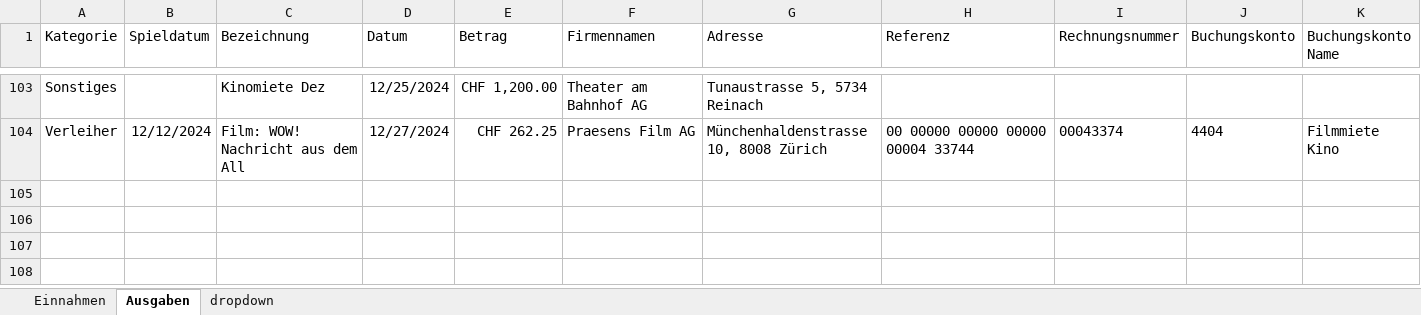
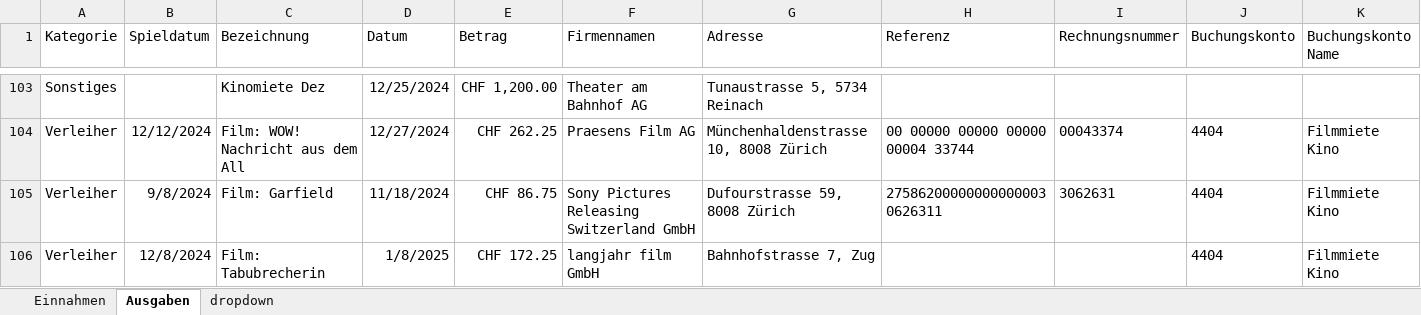
Before and after one commit to slvwagner/Kinoclub, an Excel workbook: Input/Einnahmen und Ausgaben.xlsx, sheet Ausgaben, drawn as a sheet; only a part is shown, gaps mark what is left out; values as stored, in another font and other column widths than the file's, no borders; table styles not drawn; the diff names each change by its address in the sheet, - before the commit and + after, or states it on an @@ line.

Commit message:
Rechnungen Garfield & Tabubrecherin eingetragen Angaben Förderer eingetragen

```diff
--- a/Input/Einnahmen und Ausgaben.xlsx (sheet Ausgaben)
+++ b/Input/Einnahmen und Ausgaben.xlsx (sheet Ausgaben)
+row 105: Verleiher | 9/8/2024 | Film: Garfield | 11/18/2024 | CHF 86.75 | Sony Pictures Releasing Switzerland GmbH | Dufourstrasse 59, 8008 Zürich | 275862000000000000030626311 | 3062631 | 4404 | Filmmiete Kino
+row 106: Verleiher | 12/8/2024 | Film: Tabubrecherin | 1/8/2025 | CHF 172.25 | langjahr film GmbH | Bahnhofstrasse 7, Zug |  |  | 4404 | Filmmiete Kino
```
Also changed, not shown: sheet Einnahmen, Input/Verleiherabgaben.xlsx.
